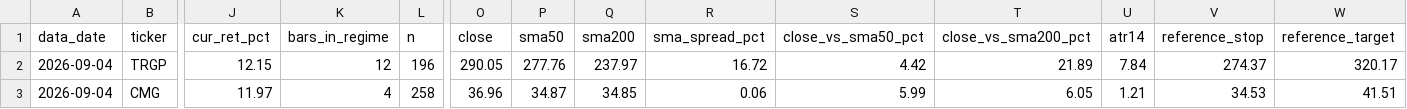
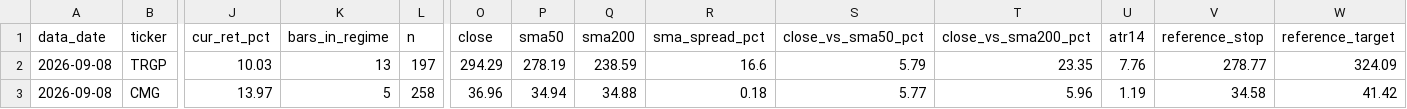
Before and after one commit to JoshuaTayYiJie/sp500-markov-scanner, a CSV file: site/data/qualified.csv, drawn as a sheet; only a part is shown, gaps mark what is left out; the diff covers the shown part only; the diff names each change by its address in the sheet, - before the commit and + after, or states it on an @@ line.

```diff
--- a/site/data/qualified.csv
+++ b/site/data/qualified.csv
-A2:A3 (data_date): 2026-09-04
+A2:A3 (data_date): 2026-09-08
-J2 (cur_ret_pct): 12.15
+J2 (cur_ret_pct): 10.03
-K2 (bars_in_regime): 12
+K2 (bars_in_regime): 13
-L2 (n): 196
+L2 (n): 197
-O2 (close): 290.05
+O2 (close): 294.29
-P2 (sma50): 277.76
+P2 (sma50): 278.19
-Q2 (sma200): 237.97
+Q2 (sma200): 238.59
-R2 (sma_spread_pct): 16.72
+R2 (sma_spread_pct): 16.6
-S2 (close_vs_sma50_pct): 4.42
+S2 (close_vs_sma50_pct): 5.79
-T2 (close_vs_sma200_pct): 21.89
+T2 (close_vs_sma200_pct): 23.35
-U2 (atr14): 7.84
+U2 (atr14): 7.76
-V2 (reference_stop): 274.37
+V2 (reference_stop): 278.77
-W2 (reference_target): 320.17
+W2 (reference_target): 324.09
-J3 (cur_ret_pct): 11.97
+J3 (cur_ret_pct): 13.97
-K3 (bars_in_regime): 4
+K3 (bars_in_regime): 5
-P3 (sma50): 34.87
+P3 (sma50): 34.94
-Q3 (sma200): 34.85
+Q3 (sma200): 34.88
-R3 (sma_spread_pct): 0.06
+R3 (sma_spread_pct): 0.18
-S3 (close_vs_sma50_pct): 5.99
+S3 (close_vs_sma50_pct): 5.77
-T3 (close_vs_sma200_pct): 6.05
+T3 (close_vs_sma200_pct): 5.96
-U3 (atr14): 1.21
+U3 (atr14): 1.19
-V3 (reference_stop): 34.53
+V3 (reference_stop): 34.58
-W3 (reference_target): 41.51
+W3 (reference_target): 41.42
```
Also changed, not shown: 1 removed row and 24 edited cells elsewhere in this file, site/data/diagnostics.csv, 2 other files.
